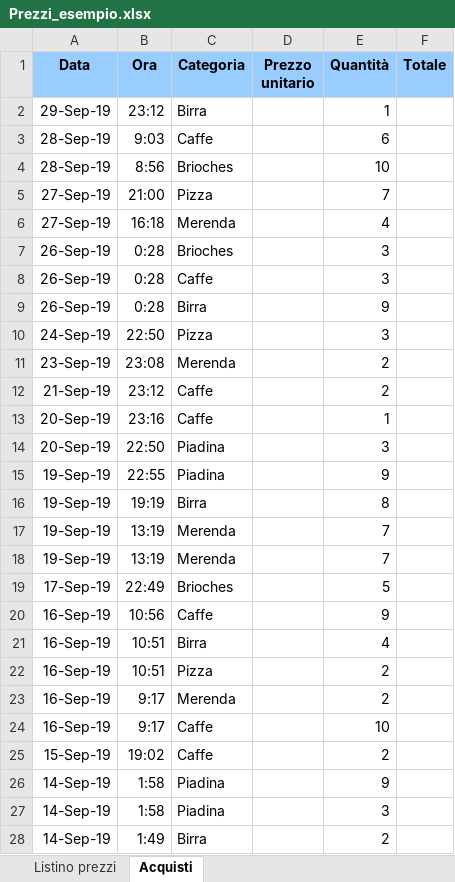
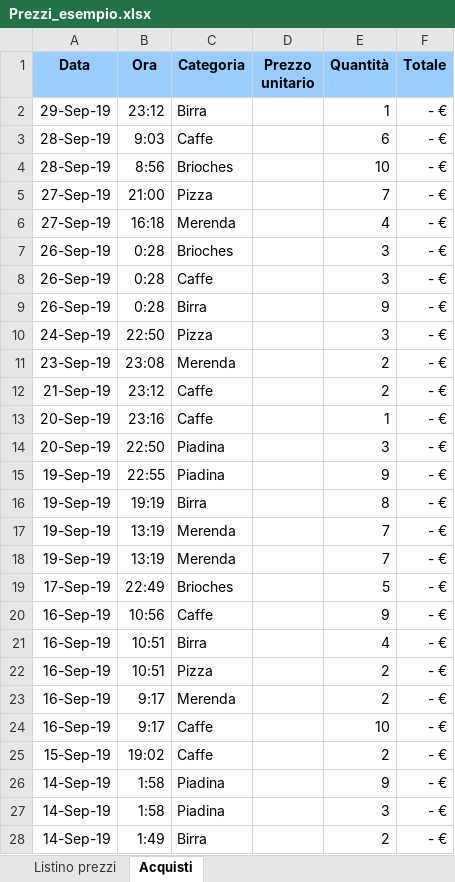
Before and after one commit to GiacomoSaccaggi/Excel, an Excel workbook: Prezzi_esempio.xlsx, sheet Acquisti, drawn as a sheet; only a part is shown; values as stored, in another font and other column widths than the file's, no borders; the diff covers the shown part only; the diff names each change by its address in the sheet, - before the commit and + after, or states it on an @@ line.

```diff
--- a/Prezzi_esempio.xlsx (sheet Acquisti)
+++ b/Prezzi_esempio.xlsx (sheet Acquisti)
-F2:F28 (Totale): (empty)
+F2:F28 (Totale): - €
```
Also changed, not shown: 26 edited cells elsewhere in this sheet, sheet Listino prezzi.
